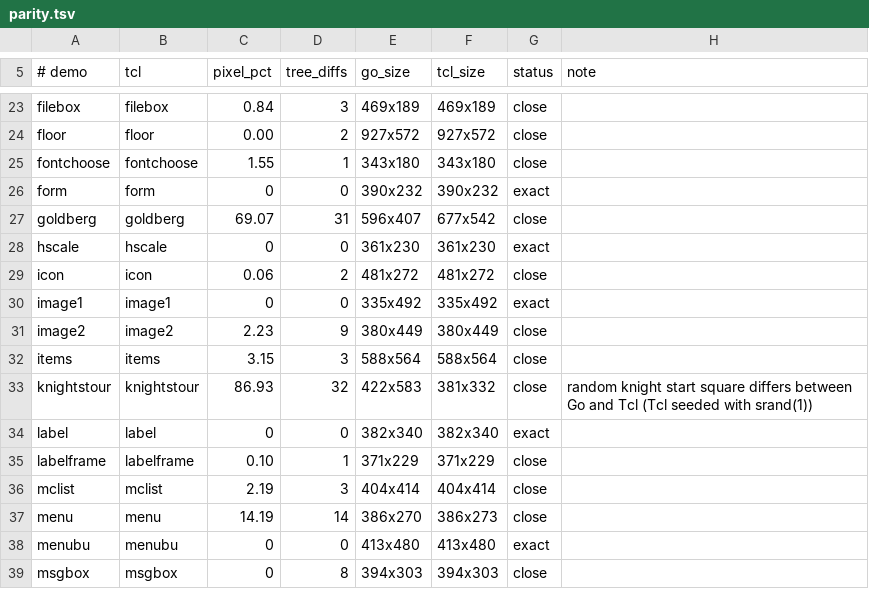
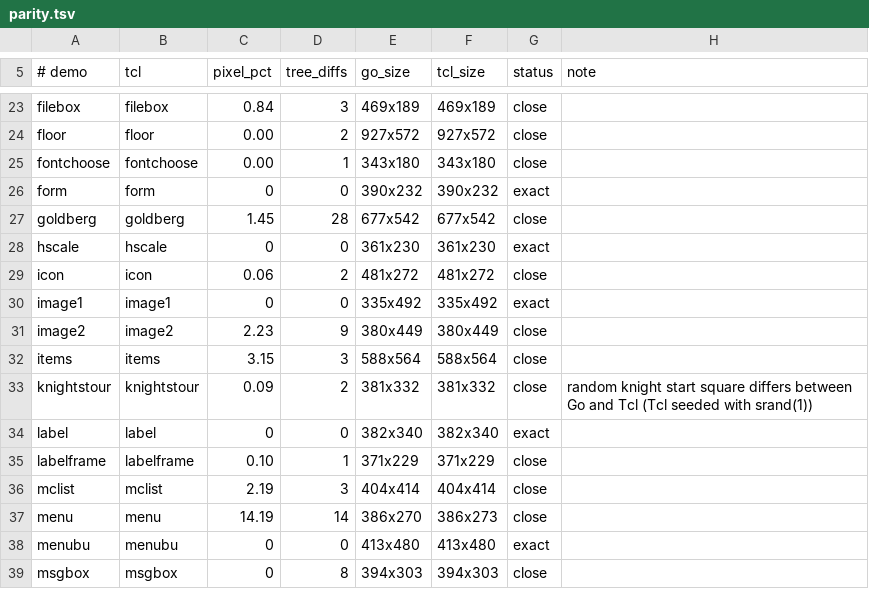
Before and after one commit to takigo/takigo, a TSV file: demos/parity.tsv, drawn as a sheet; only a part is shown, gaps mark what is left out.

```diff
--- a/demos/parity.tsv
+++ b/demos/parity.tsv
@@ -24,5 +24,5 @@ filebox	filebox	0.84	3	469x189	469x189	close
 floor	floor	0.00	2	927x572	927x572	close	
-fontchoose	fontchoose	1.55	1	343x180	343x180	close	
+fontchoose	fontchoose	0.00	1	343x180	343x180	close	
 form	form	0	0	390x232	390x232	exact	
-goldberg	goldberg	69.07	31	596x407	677x542	close	
+goldberg	goldberg	1.45	28	677x542	677x542	close	
 hscale	hscale	0	0	361x230	361x230	exact	
@@ -32,3 +32,3 @@ image2	image2	2.23	9	380x449	380x449	close
 items	items	3.15	3	588x564	588x564	close	
-knightstour	knightstour	86.93	32	422x583	381x332	close	random knight start square differs between Go and Tcl (Tcl seeded with srand(1))
+knightstour	knightstour	0.09	2	381x332	381x332	close	random knight start square differs between Go and Tcl (Tcl seeded with srand(1))
 label	label	0	0	382x340	382x340	exact	
```
Also changed, not shown: 26 other files.
